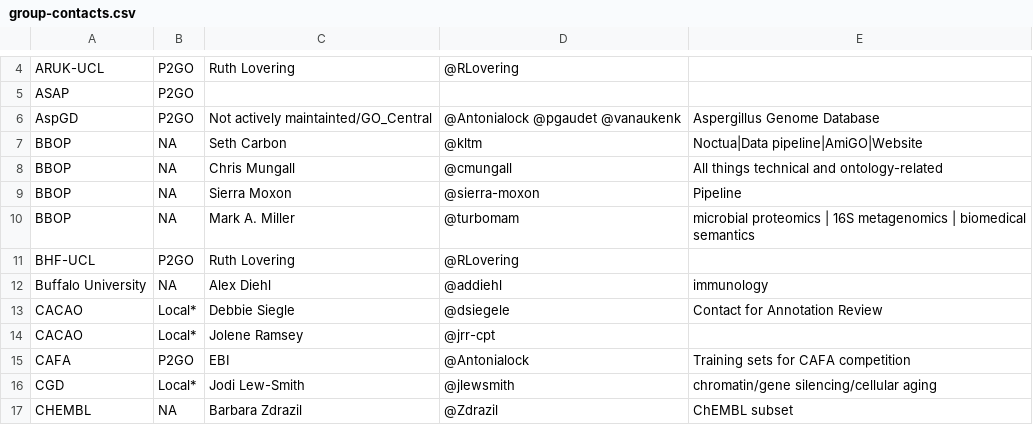
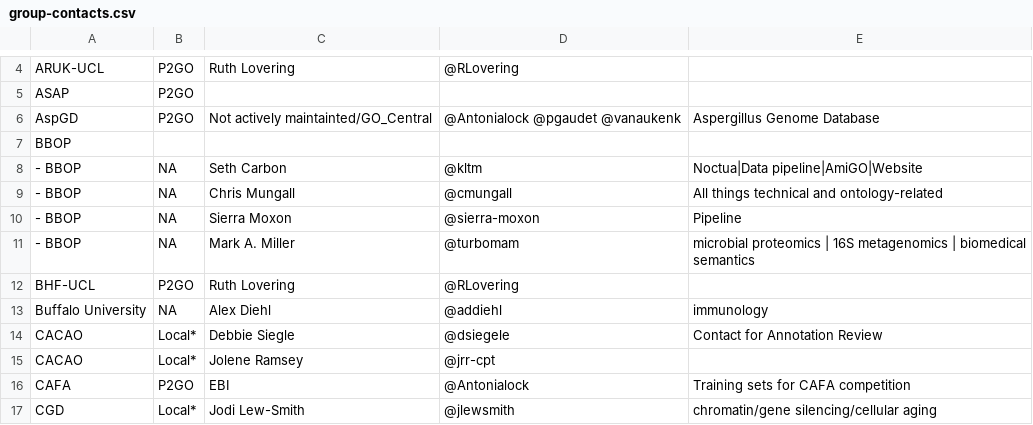
Before and after one commit to geneontology/go-site, a CSV file: metadata/group-contacts.csv, drawn as a sheet; only a part is shown, gaps mark what is left out; the shorter side is filled out with more unchanged rows.

Commit message:
Update group-contacts.csv

```diff
--- a/metadata/group-contacts.csv
+++ b/metadata/group-contacts.csv
@@ -6,6 +6,7 @@ ASAP,P2GO,,,
 AspGD,P2GO,Not actively maintainted/GO_Central,@Antonialock @pgaudet @vanaukenk,Aspergillus Genome Database
-BBOP,NA,Seth Carbon,@kltm,Noctua|Data pipeline|AmiGO|Website
-BBOP,NA,Chris Mungall,@cmungall,All things technical and ontology-related
-BBOP,NA,Sierra Moxon,@sierra-moxon,Pipeline
-BBOP,NA,Mark A. Miller,@turbomam,microbial proteomics | 16S metagenomics | biomedical semantics
+BBOP,,,,
+- BBOP,NA,Seth Carbon,@kltm,Noctua|Data pipeline|AmiGO|Website
+- BBOP,NA,Chris Mungall,@cmungall,All things technical and ontology-related
+- BBOP,NA,Sierra Moxon,@sierra-moxon,Pipeline
+- BBOP,NA,Mark A. Miller,@turbomam,microbial proteomics | 16S metagenomics | biomedical semantics
 BHF-UCL,P2GO,Ruth Lovering,@RLovering,
```
